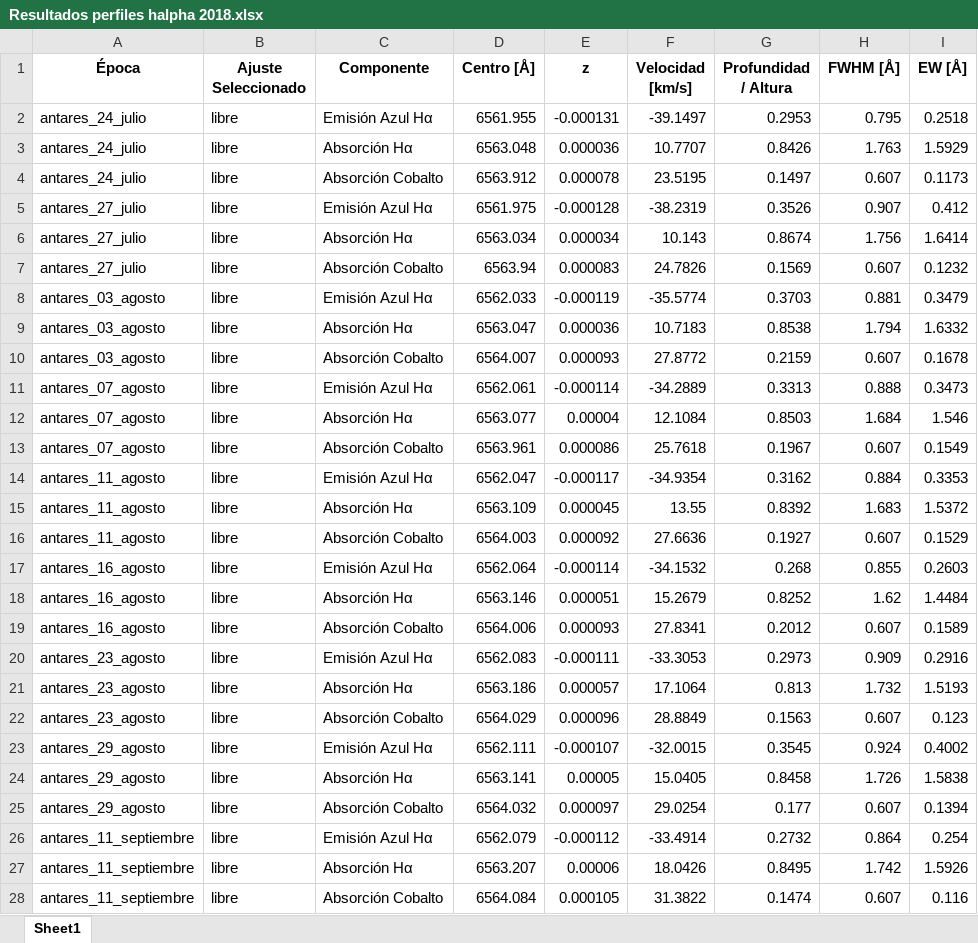
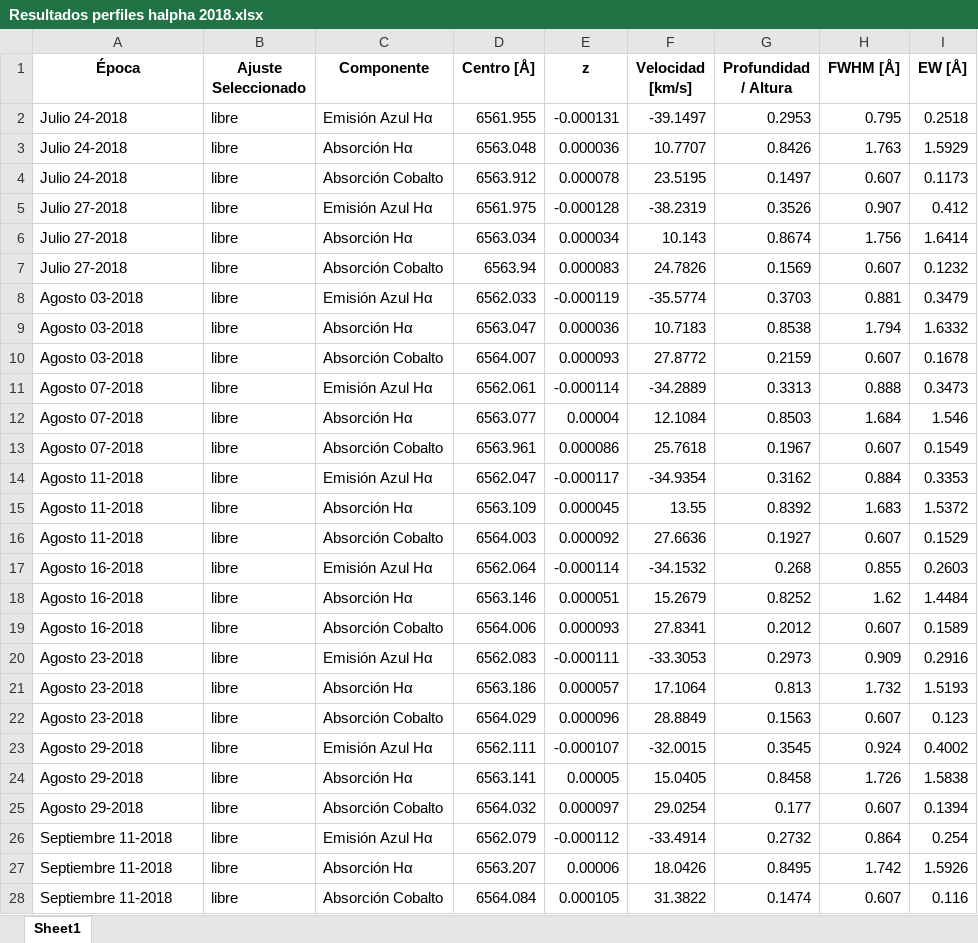
Before and after one commit to JessiDaniL/Tesis, an Excel workbook: Datos ESPARTACO/Parámetros para análisis de Antares/Resultados perfiles halpha 2018.xlsx, sheet Sheet1, drawn as a sheet; values as stored, in another font and other column widths than the file's, no borders; the diff names each change by its address in the sheet, - before the commit and + after, or states it on an @@ line.

```diff
--- a/Datos ESPARTACO/Parámetros para análisis de Antares/Resultados perfiles halpha 2018.xlsx (sheet Sheet1)
+++ b/Datos ESPARTACO/Parámetros para análisis de Antares/Resultados perfiles halpha 2018.xlsx (sheet Sheet1)
-A2:A4 (Época): antares_24_julio
+A2:A4 (Época): Julio 24-2018
-A5:A7 (Época): antares_27_julio
+A5:A7 (Época): Julio 27-2018
-A8:A10 (Época): antares_03_agosto
+A8:A10 (Época): Agosto 03-2018
-A11:A13 (Época): antares_07_agosto
+A11:A13 (Época): Agosto 07-2018
-A14:A16 (Época): antares_11_agosto
+A14:A16 (Época): Agosto 11-2018
-A17:A19 (Época): antares_16_agosto
+A17:A19 (Época): Agosto 16-2018
-A20:A22 (Época): antares_23_agosto
+A20:A22 (Época): Agosto 23-2018
-A23:A25 (Época): antares_29_agosto
+A23:A25 (Época): Agosto 29-2018
-A26:A28 (Época): antares_11_septiembre
+A26:A28 (Época): Septiembre 11-2018
```
Also changed, not shown: 1 other file.
